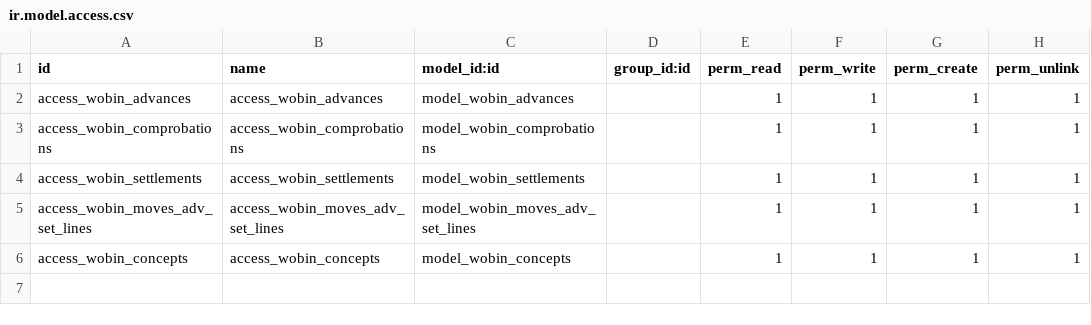
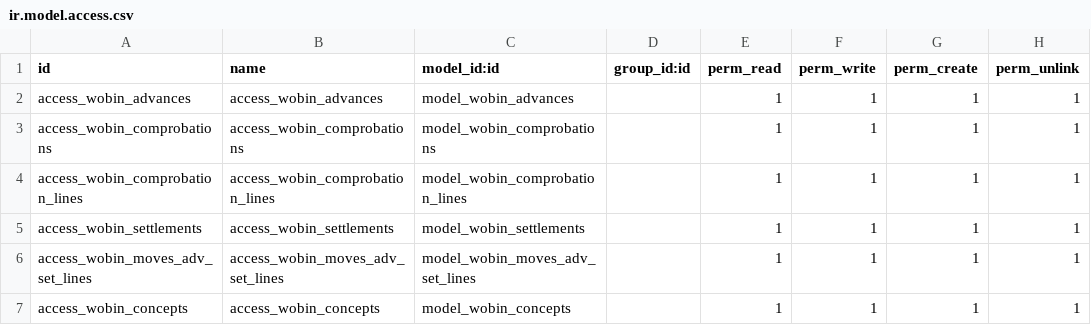
Before and after one commit to CarlosAPrietoD/Fertinova, a CSV file: wobin_ant_liq/security/ir.model.access.csv, drawn as a sheet.

```diff
--- a/wobin_ant_liq/security/ir.model.access.csv
+++ b/wobin_ant_liq/security/ir.model.access.csv
@@ -3,2 +3,3 @@ access_wobin_advances,access_wobin_advances,model_wobin_advances,,1,1,1,1
 access_wobin_comprobations,access_wobin_comprobations,model_wobin_comprobations,,1,1,1,1
+access_wobin_comprobation_lines,access_wobin_comprobation_lines,model_wobin_comprobation_lines,,1,1,1,1
 access_wobin_settlements,access_wobin_settlements,model_wobin_settlements,,1,1,1,1
```
Also changed, not shown: 6 other files.
